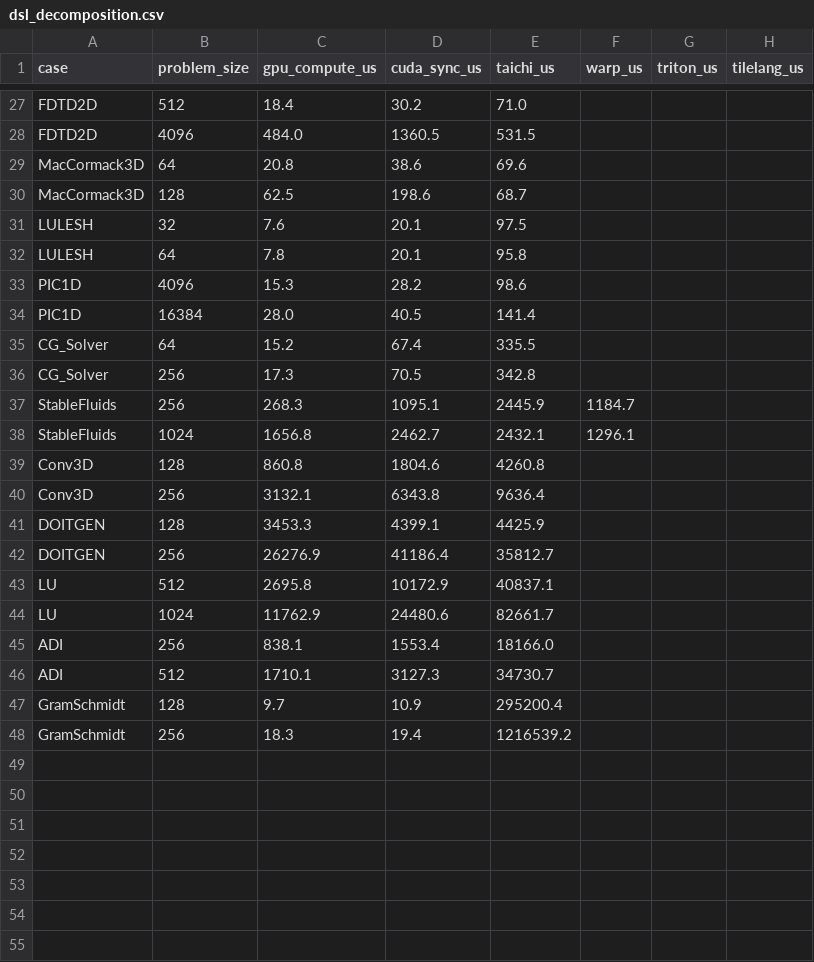
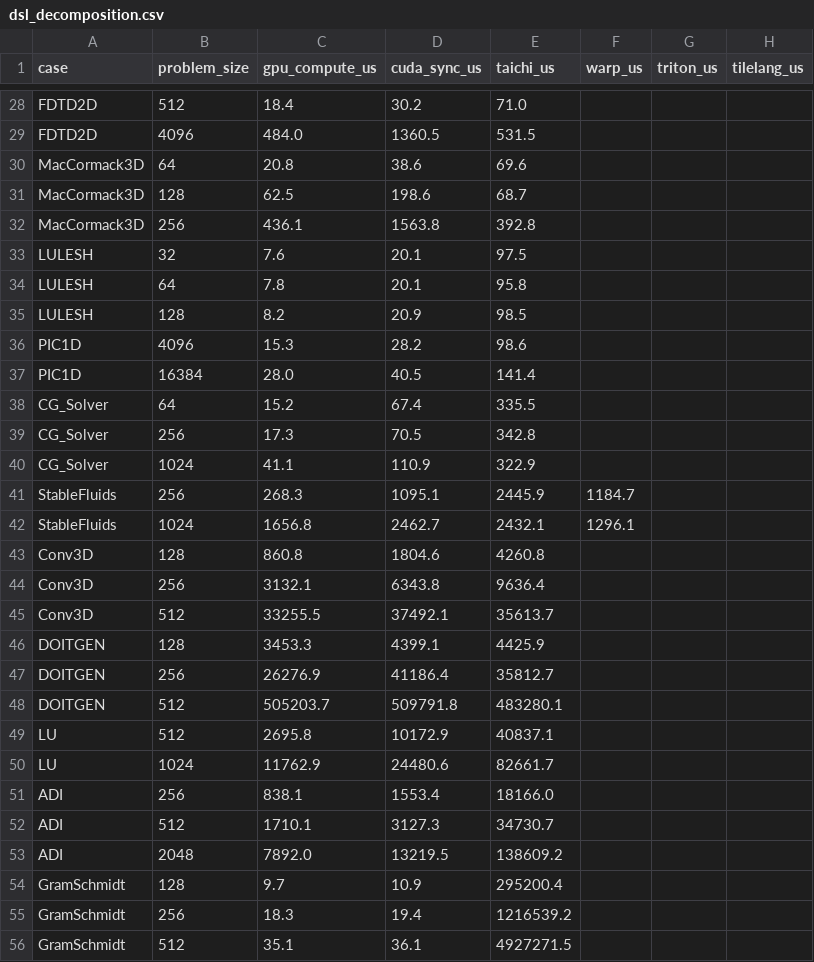
Before and after one commit to chhnb/spmd-dialect, a CSV file: benchmark/plots/dsl_decomposition.csv, drawn as a sheet; only a part is shown, gaps mark what is left out; the diff covers the shown part only.

```diff
--- a/benchmark/plots/dsl_decomposition.csv
+++ b/benchmark/plots/dsl_decomposition.csv
@@ -30,4 +31,6 @@ MacCormack3D,64,20.8,38.6,69.6,,,
 MacCormack3D,128,62.5,198.6,68.7,,,
+MacCormack3D,256,436.1,1563.8,392.8,,,
 LULESH,32,7.6,20.1,97.5,,,
 LULESH,64,7.8,20.1,95.8,,,
+LULESH,128,8.2,20.9,98.5,,,
 PIC1D,4096,15.3,28.2,98.6,,,
@@ -36,2 +39,3 @@ CG_Solver,64,15.2,67.4,335.5,,,
 CG_Solver,256,17.3,70.5,342.8,,,
+CG_Solver,1024,41.1,110.9,322.9,,,
 StableFluids,256,268.3,1095.1,2445.9,1184.7,,
@@ -40,4 +44,6 @@ Conv3D,128,860.8,1804.6,4260.8,,,
 Conv3D,256,3132.1,6343.8,9636.4,,,
+Conv3D,512,33255.5,37492.1,35613.7,,,
 DOITGEN,128,3453.3,4399.1,4425.9,,,
 DOITGEN,256,26276.9,41186.4,35812.7,,,
+DOITGEN,512,505203.7,509791.8,483280.1,,,
 LU,512,2695.8,10172.9,40837.1,,,
@@ -46,3 +52,5 @@ ADI,256,838.1,1553.4,18166.0,,,
 ADI,512,1710.1,3127.3,34730.7,,,
+ADI,2048,7892.0,13219.5,138609.2,,,
 GramSchmidt,128,9.7,10.9,295200.4,,,
 GramSchmidt,256,18.3,19.4,1216539.2,,,
+GramSchmidt,512,35.1,36.1,4927271.5,,,
```
Also changed, not shown: 1 added row elsewhere in this file, benchmark/matrix_results.csv, benchmark/plots/size_scaling.csv, 5 other files.
